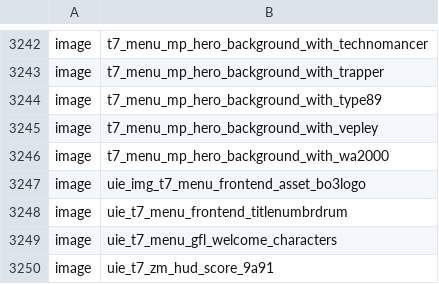
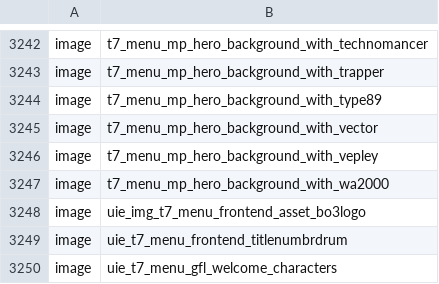
Before and after one commit to Loyalists/gflt7, a CSV file: mods/gfl/zone_source/all/assetlist/core_mod.csv, drawn as a sheet; only a part is shown, gaps mark what is left out; the shorter side is filled out with more unchanged rows.

```diff
--- a/mods/gfl/zone_source/all/assetlist/core_mod.csv
+++ b/mods/gfl/zone_source/all/assetlist/core_mod.csv
@@ -3244,2 +3244,3 @@ image,t7_menu_mp_hero_background_with_trapper
 image,t7_menu_mp_hero_background_with_type89
+image,t7_menu_mp_hero_background_with_vector
 image,t7_menu_mp_hero_background_with_vepley
```
Also changed, not shown: 1 other file.
